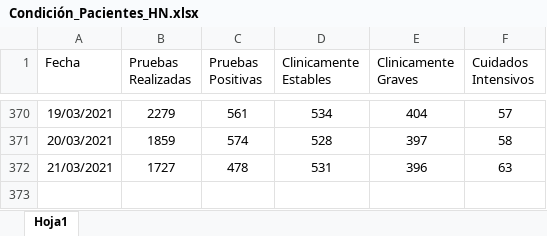
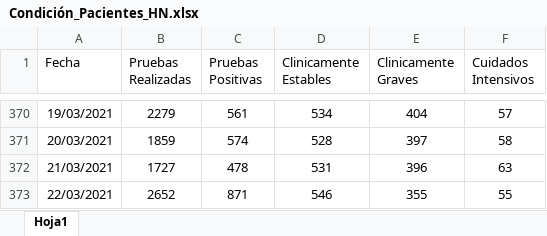
Before and after one commit to Sud-Austral/Datos_Honduras, an Excel workbook: datacovidhn/Condición_Pacientes_HN.xlsx, sheet Hoja1, drawn as a sheet; only a part is shown, gaps mark what is left out; values as stored, in another font and other column widths than the file's, no borders; table styles not drawn; the diff names each change by its address in the sheet, - before the commit and + after, or states it on an @@ line.

```diff
--- a/datacovidhn/Condición_Pacientes_HN.xlsx (sheet Hoja1)
+++ b/datacovidhn/Condición_Pacientes_HN.xlsx (sheet Hoja1)
+row 373: 22/03/2021 | 2652 | 871 | 546 | 355 | 55
```
Also changed, not shown: 2 other files.
